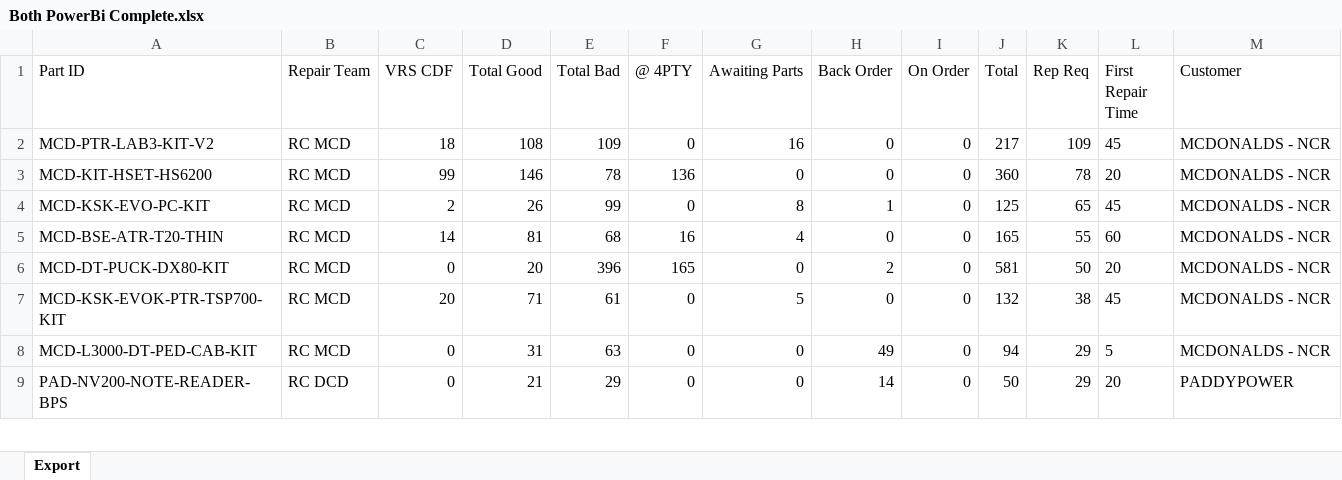
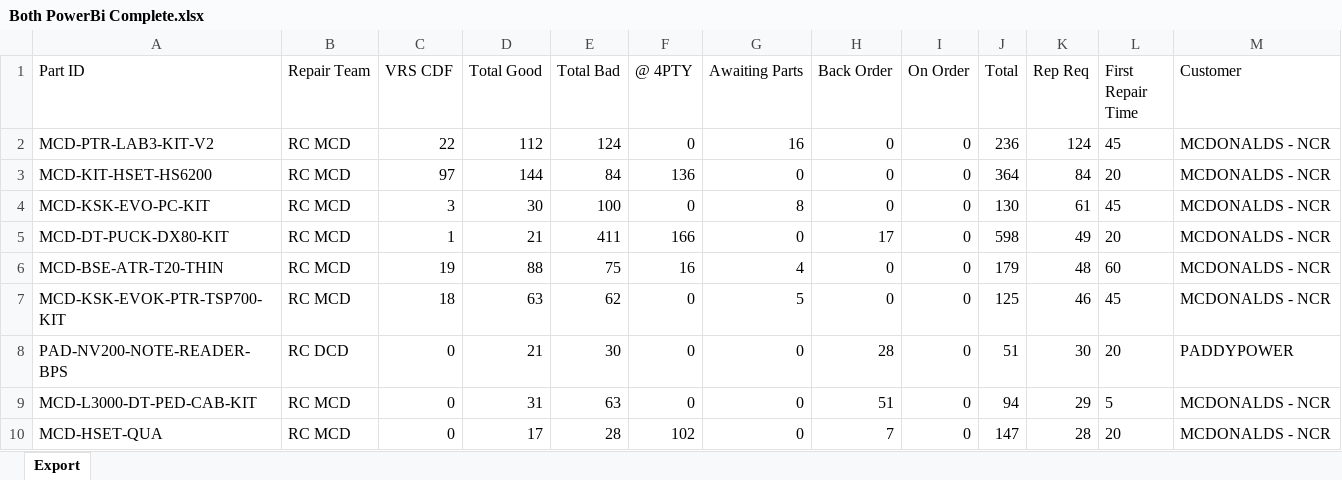
Before and after one commit to NotKamran07/dcd-priority-list, an Excel workbook: Both PowerBi Complete.xlsx, sheet Export, drawn as a sheet; only a part is shown; values as stored, in another font and other column widths than the file's, no borders; removed rows and columns are numbered as before the commit, all else as after; the diff covers the shown part only; the diff names each change by its address in the sheet, - before the commit and + after, or states it on an @@ line.

```diff
--- a/Both PowerBi Complete.xlsx (sheet Export)
+++ b/Both PowerBi Complete.xlsx (sheet Export)
-C2 (VRS CDF): 18
+C2 (VRS CDF): 22
-D2 (Total Good): 108
+D2 (Total Good): 112
-E2 (Total Bad): 109
+E2 (Total Bad): 124
-J2 (Total): 217
+J2 (Total): 236
-K2 (Rep Req): 109
+K2 (Rep Req): 124
-C3 (VRS CDF): 99
+C3 (VRS CDF): 97
-D3 (Total Good): 146
+D3 (Total Good): 144
-E3 (Total Bad): 78
+E3 (Total Bad): 84
-J3 (Total): 360
+J3 (Total): 364
-K3 (Rep Req): 78
+K3 (Rep Req): 84
-C4 (VRS CDF): 2
+C4 (VRS CDF): 3
-D4 (Total Good): 26
+D4 (Total Good): 30
-E4 (Total Bad): 99
+E4 (Total Bad): 100
-H4 (Back Order): 1
+H4 (Back Order): 0
-J4 (Total): 125
+J4 (Total): 130
-K4 (Rep Req): 65
+K4 (Rep Req): 61
+row 5: MCD-DT-PUCK-DX80-KIT | RC MCD | 1 | 21 | 411 | 166 | 0 | 17 | 0 | 598 | 49 | 20 | MCDONALDS - NCR
-C6 (VRS CDF): 14
+C6 (VRS CDF): 19
-D6 (Total Good): 81
+D6 (Total Good): 88
-E6 (Total Bad): 68
+E6 (Total Bad): 75
-J6 (Total): 165
+J6 (Total): 179
-K6 (Rep Req): 55
+K6 (Rep Req): 48
-row 6: MCD-DT-PUCK-DX80-KIT | RC MCD | 0 | 20 | 396 | 165 | 0 | 2 | 0 | 581 | 50 | 20 | MCDONALDS - NCR
-C7 (VRS CDF): 20
+C7 (VRS CDF): 18
-D7 (Total Good): 71
+D7 (Total Good): 63
-E7 (Total Bad): 61
+E7 (Total Bad): 62
-J7 (Total): 132
+J7 (Total): 125
-K7 (Rep Req): 38
+K7 (Rep Req): 46
+row 8: PAD-NV200-NOTE-READER-BPS | RC DCD | 0 | 21 | 30 | 0 | 0 | 28 | 0 | 51 | 30 | 20 | PADDYPOWER
-H9 (Back Order): 49
+H9 (Back Order): 51
-row 9: PAD-NV200-NOTE-READER-BPS | RC DCD | 0 | 21 | 29 | 0 | 0 | 14 | 0 | 50 | 29 | 20 | PADDYPOWER
+row 10: MCD-HSET-QUA | RC MCD | 0 | 17 | 28 | 102 | 0 | 7 | 0 | 147 | 28 | 20 | MCDONALDS - NCR
```
Also changed, not shown: 15 added rows, 16 removed rows and 229 edited cells elsewhere in this sheet, 1 other file.
